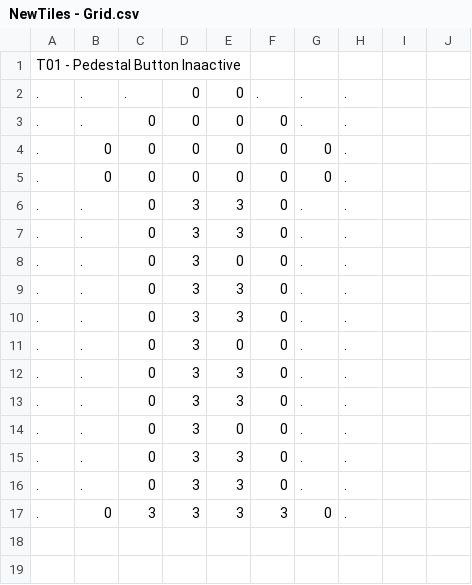
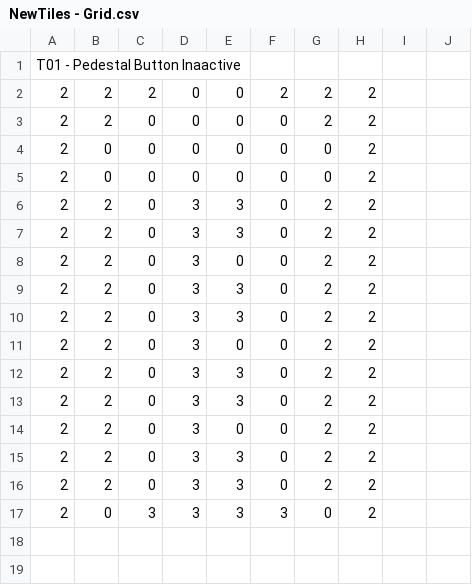
Before and after one commit to appmancer/porthole, a CSV file: sprites/NewTiles - Grid.csv, drawn as a sheet; only a part is shown; the diff covers the shown part only.

```diff
--- a/sprites/NewTiles - Grid.csv
+++ b/sprites/NewTiles - Grid.csv
@@ -1,18 +1,18 @@
 T01 - Pedestal Button Inaactive,,,,,,,,,
-.,.,.,0,0,.,.,.,,
-.,.,0,0,0,0,.,.,,
-.,0,0,0,0,0,0,.,,
-.,0,0,0,0,0,0,.,,
-.,.,0,3,3,0,.,.,,
-.,.,0,3,3,0,.,.,,
-.,.,0,3,0,0,.,.,,
-.,.,0,3,3,0,.,.,,
-.,.,0,3,3,0,.,.,,
-.,.,0,3,0,0,.,.,,
-.,.,0,3,3,0,.,.,,
-.,.,0,3,3,0,.,.,,
-.,.,0,3,0,0,.,.,,
-.,.,0,3,3,0,.,.,,
-.,.,0,3,3,0,.,.,,
-.,0,3,3,3,3,0,.,,
+2,2,2,0,0,2,2,2,,
+2,2,0,0,0,0,2,2,,
+2,0,0,0,0,0,0,2,,
+2,0,0,0,0,0,0,2,,
+2,2,0,3,3,0,2,2,,
+2,2,0,3,3,0,2,2,,
+2,2,0,3,0,0,2,2,,
+2,2,0,3,3,0,2,2,,
+2,2,0,3,3,0,2,2,,
+2,2,0,3,0,0,2,2,,
+2,2,0,3,3,0,2,2,,
+2,2,0,3,3,0,2,2,,
+2,2,0,3,0,0,2,2,,
+2,2,0,3,3,0,2,2,,
+2,2,0,3,3,0,2,2,,
+2,0,3,3,3,3,0,2,,
 ,,,,,,,,,
```
Also changed, not shown: 2 added rows, 2 removed rows and 50 edited cells elsewhere in this file, 11 other files.
